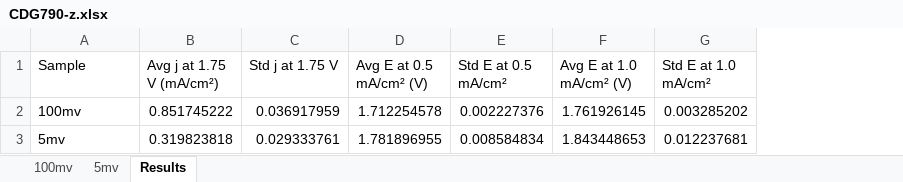
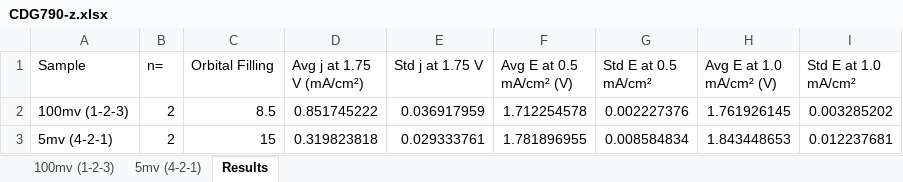
Before and after one commit to owahab-lab/wahab-lab, an Excel workbook: OER/Volcano_Charter/CDG790-z.xlsx, sheet Results, drawn as a sheet; values as stored, in another font and other column widths than the file's, no borders; the diff names each change by its address in the sheet, - before the commit and + after, or states it on an @@ line.

Commit message:
more done (added orbital filing and n=)

```diff
--- a/OER/Volcano_Charter/CDG790-z.xlsx (sheet Results)
+++ b/OER/Volcano_Charter/CDG790-z.xlsx (sheet Results)
-sheet tab: 100mv
+sheet tab: 100mv (1-2-3)
-sheet tab: 5mv
+sheet tab: 5mv (4-2-1)
+column B (n=), rows 2-3: 2 | 2
+column C (Orbital Filling), rows 2-3: 8.5 | 15
-A2 (Sample): 100mv
+A2 (Sample): 100mv (1-2-3)
-A3 (Sample): 5mv
+A3 (Sample): 5mv (4-2-1)
```
Also changed, not shown: 1 other file.
